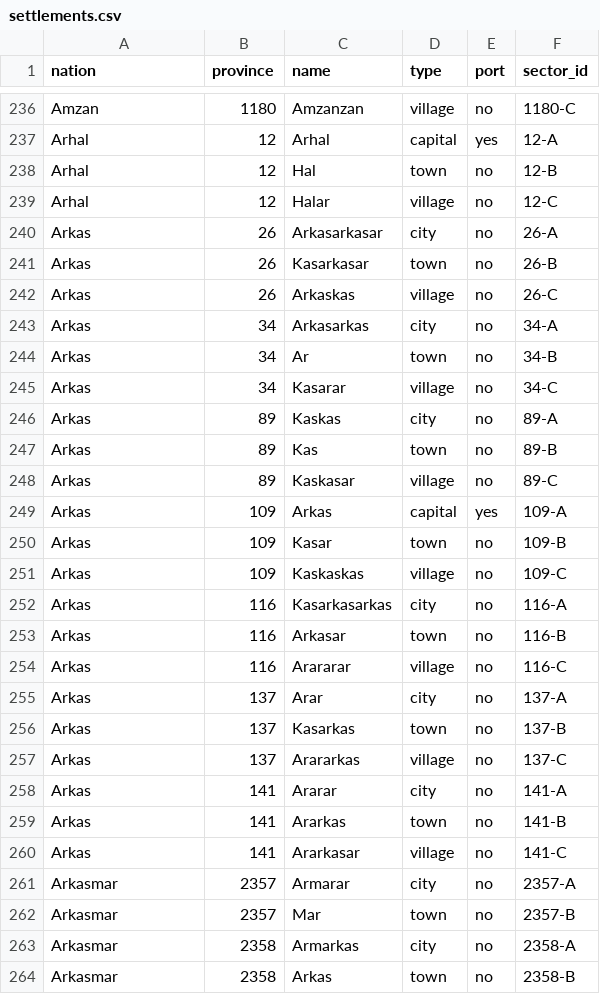
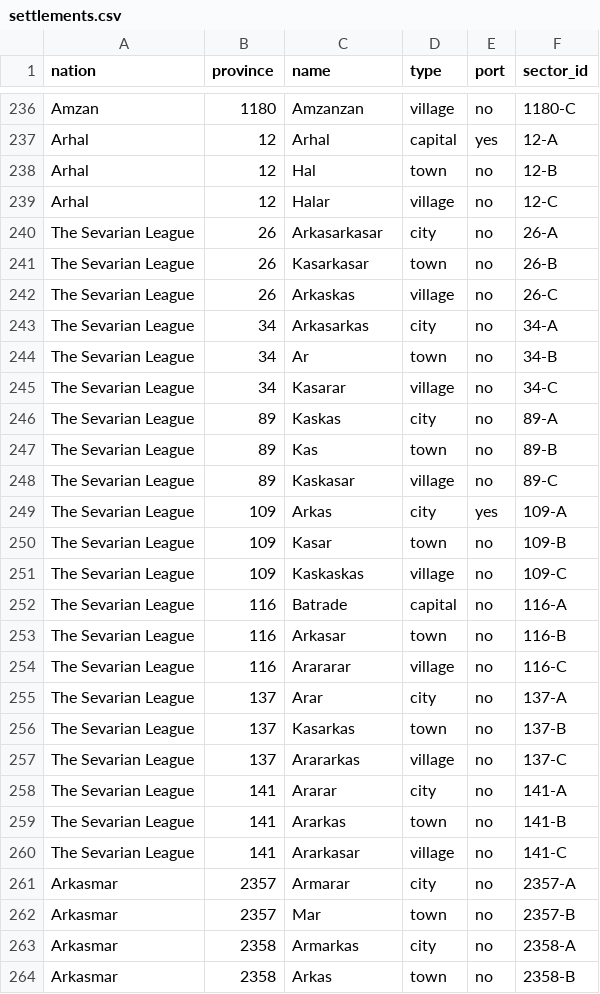
Before and after one commit to NobuChan702/new-beginnings-map, a CSV file: data/settlements.csv, drawn as a sheet; only a part is shown, gaps mark what is left out.

```diff
--- a/data/settlements.csv
+++ b/data/settlements.csv
@@ -239,23 +239,23 @@ Arhal,12,Hal,town,no,12-B
 Arhal,12,Halar,village,no,12-C
-Arkas,26,Arkasarkasar,city,no,26-A
-Arkas,26,Kasarkasar,town,no,26-B
-Arkas,26,Arkaskas,village,no,26-C
-Arkas,34,Arkasarkas,city,no,34-A
-Arkas,34,Ar,town,no,34-B
-Arkas,34,Kasarar,village,no,34-C
-Arkas,89,Kaskas,city,no,89-A
-Arkas,89,Kas,town,no,89-B
-Arkas,89,Kaskasar,village,no,89-C
-Arkas,109,Arkas,capital,yes,109-A
-Arkas,109,Kasar,town,no,109-B
-Arkas,109,Kaskaskas,village,no,109-C
-Arkas,116,Kasarkasarkas,city,no,116-A
-Arkas,116,Arkasar,town,no,116-B
-Arkas,116,Arararar,village,no,116-C
-Arkas,137,Arar,city,no,137-A
-Arkas,137,Kasarkas,town,no,137-B
-Arkas,137,Arararkas,village,no,137-C
-Arkas,141,Ararar,city,no,141-A
-Arkas,141,Ararkas,town,no,141-B
-Arkas,141,Ararkasar,village,no,141-C
+The Sevarian League,26,Arkasarkasar,city,no,26-A
+The Sevarian League,26,Kasarkasar,town,no,26-B
+The Sevarian League,26,Arkaskas,village,no,26-C
+The Sevarian League,34,Arkasarkas,city,no,34-A
+The Sevarian League,34,Ar,town,no,34-B
+The Sevarian League,34,Kasarar,village,no,34-C
+The Sevarian League,89,Kaskas,city,no,89-A
+The Sevarian League,89,Kas,town,no,89-B
+The Sevarian League,89,Kaskasar,village,no,89-C
+The Sevarian League,109,Arkas,city,yes,109-A
+The Sevarian League,109,Kasar,town,no,109-B
+The Sevarian League,109,Kaskaskas,village,no,109-C
+The Sevarian League,116,Batrade,capital,no,116-A
+The Sevarian League,116,Arkasar,town,no,116-B
+The Sevarian League,116,Arararar,village,no,116-C
+The Sevarian League,137,Arar,city,no,137-A
+The Sevarian League,137,Kasarkas,town,no,137-B
+The Sevarian League,137,Arararkas,village,no,137-C
+The Sevarian League,141,Ararar,city,no,141-A
+The Sevarian League,141,Ararkas,town,no,141-B
+The Sevarian League,141,Ararkasar,village,no,141-C
 Arkasmar,2357,Armarar,city,no,2357-A
```
Also changed, not shown: 5 other files.
